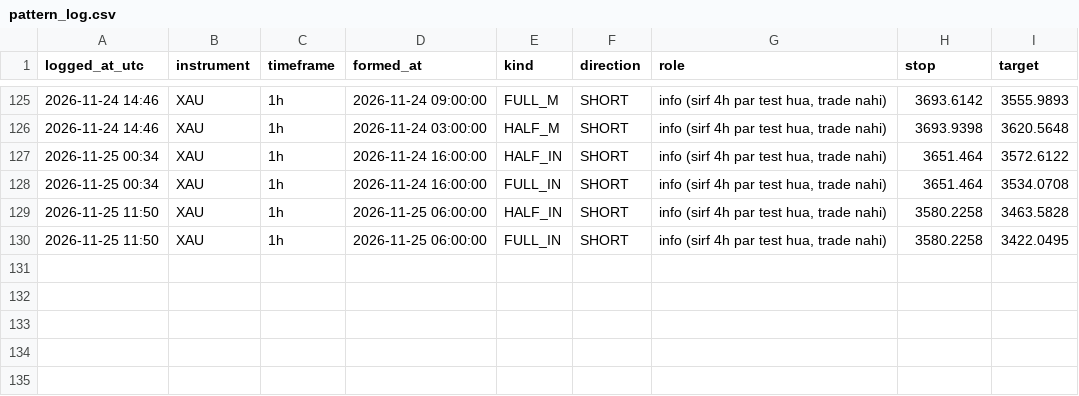
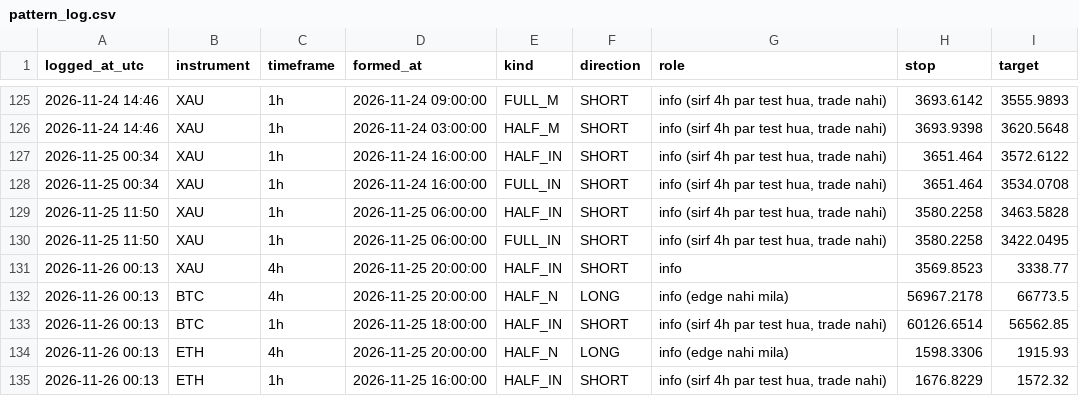
Before and after one commit to findaviator-cloud/trishika-trading, a CSV file: data/paper/pattern_log.csv, drawn as a sheet; only a part is shown, gaps mark what is left out; the diff names each change by its address in the sheet, - before the commit and + after, or states it on an @@ line.

Commit message:
paper: update [skip render]

```diff
--- a/data/paper/pattern_log.csv
+++ b/data/paper/pattern_log.csv
+row 131: 2026-11-26 00:13 | XAU | 4h | 2026-11-25 20:00:00 | HALF_IN | SHORT | info | 3569.8523 | 3338.77
+row 132: 2026-11-26 00:13 | BTC | 4h | 2026-11-25 20:00:00 | HALF_N | LONG | info (edge nahi mila) | 56967.2178 | 66773.5
+row 133: 2026-11-26 00:13 | BTC | 1h | 2026-11-25 18:00:00 | HALF_IN | SHORT | info (sirf 4h par test hua, trade nahi) | 60126.6514 | 56562.85
+row 134: 2026-11-26 00:13 | ETH | 4h | 2026-11-25 20:00:00 | HALF_N | LONG | info (edge nahi mila) | 1598.3306 | 1915.93
+row 135: 2026-11-26 00:13 | ETH | 1h | 2026-11-25 16:00:00 | HALF_IN | SHORT | info (sirf 4h par test hua, trade nahi) | 1676.8229 | 1572.32
```
Also changed, not shown: data/paper/trades.csv, 2 other files.
